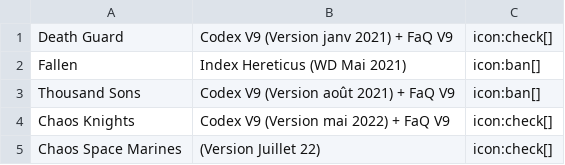
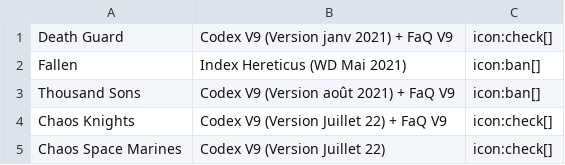
Before and after one commit to lartdelachance/lartdelachance.github.io, a CSV file: content/w40k/resources/chaos-v9.csv, drawn as a sheet.

```diff
--- a/content/w40k/resources/chaos-v9.csv
+++ b/content/w40k/resources/chaos-v9.csv
@@ -3,3 +3,3 @@ Fallen;Index Hereticus  (WD Mai 2021); icon:ban[]
 Thousand Sons; Codex V9  (Version août 2021) + FaQ V9; icon:ban[]
-Chaos Knights;Codex V9  (Version mai 2022) + FaQ V9 ; icon:check[]
-Chaos Space Marines;(Version Juillet 22); icon:check[]
+Chaos Knights;Codex V9 (Version Juillet 22) + FaQ V9 ; icon:check[]
+Chaos Space Marines;Codex V9  (Version Juillet 22); icon:check[]
```
Also changed, not shown: content/w40k/resources/xenos-v9.csv, 2 other files.
